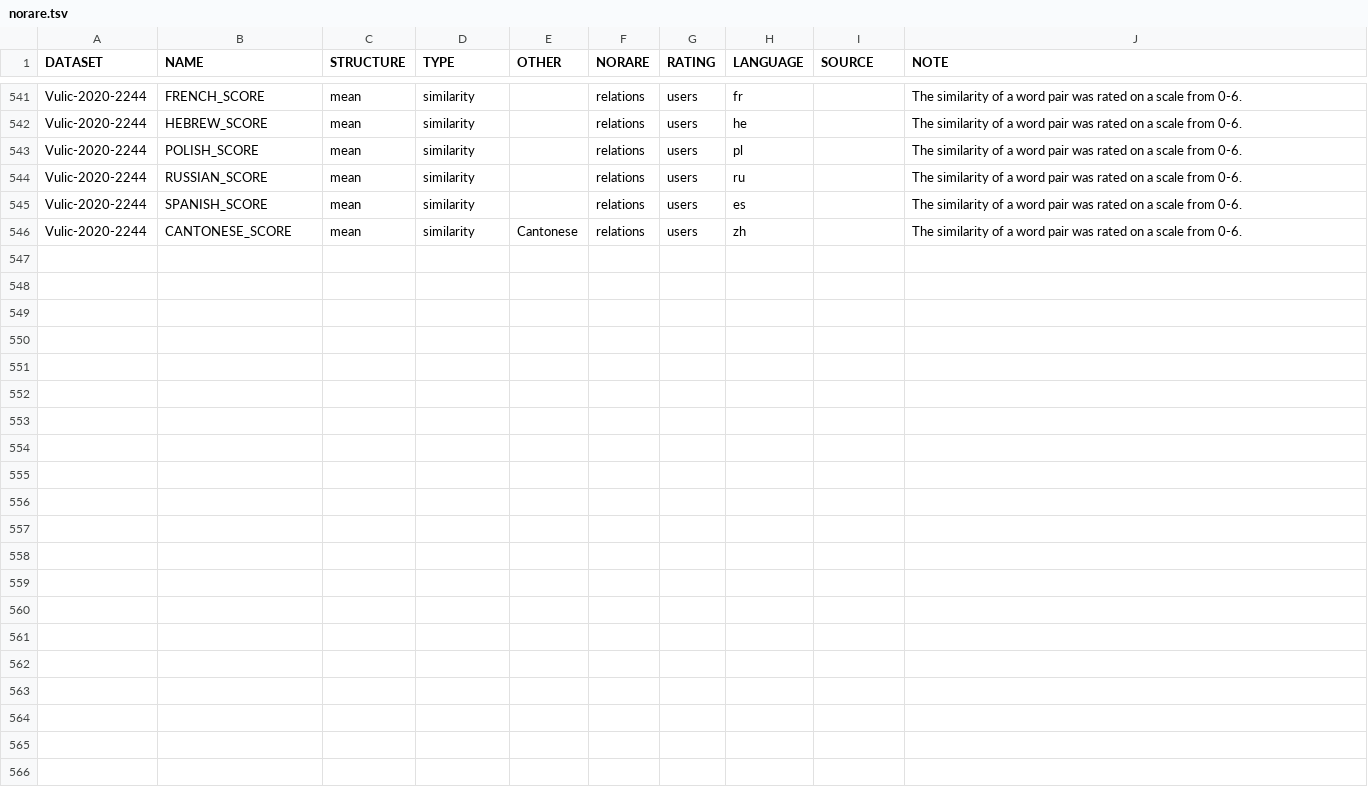
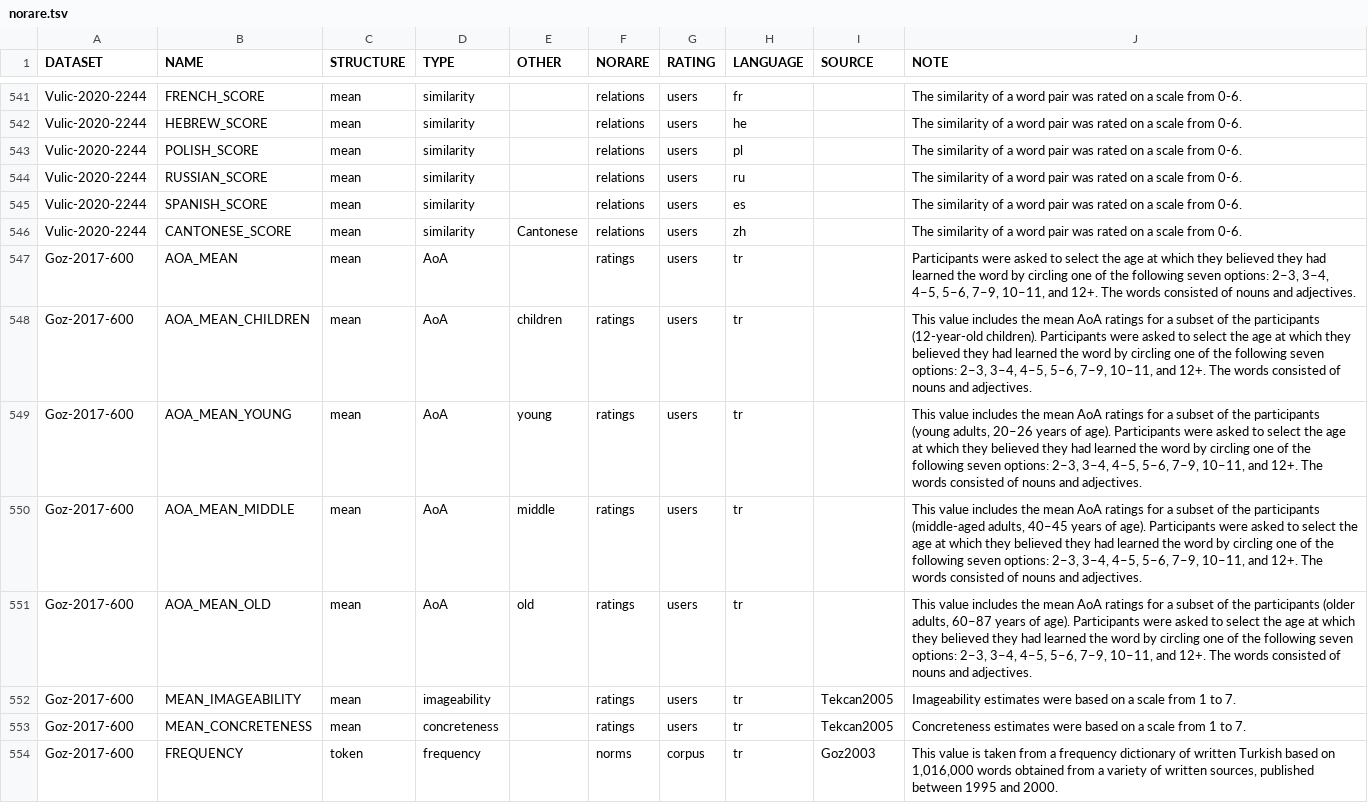
Before and after one commit to concepticon/norare-data, a TSV file: norare.tsv, drawn as a sheet; only a part is shown, gaps mark what is left out; the diff names each change by its address in the sheet, - before the commit and + after, or states it on an @@ line.

Commit message:
Add Goz-2017 to norare.tsv

```diff
--- a/norare.tsv
+++ b/norare.tsv
+row 547: Goz-2017-600 | AOA_MEAN | mean | AoA |  | ratings | users | tr |  | Participants were asked to select the age at which they believed they had learned the word by circling one of the following seven options: 2–3, 3–4, 4–5, 5–6, 7–9, 10–11, and 12+. The words consisted of nouns and adjectives.
+row 548: Goz-2017-600 | AOA_MEAN_CHILDREN | mean | AoA | children | ratings | users | tr |  | This value includes the mean AoA ratings for a subset of the participants (12-year-old children). Participants were asked to select the age at which they believed they had learned the word by circling one of the following seven options: 2–3, 3–4, 4–5, 5–6, 7–9, 10–11, and 12+. The words consisted of nouns and adjectives.
+row 549: Goz-2017-600 | AOA_MEAN_YOUNG | mean | AoA | young | ratings | users | tr |  | This value includes the mean AoA ratings for a subset of the participants (young adults, 20–26 years of age). Participants were asked to select the age at which they believed they had learned the word by circling one of the following seven options: 2–3, 3–4, 4–5, 5–6, 7–9, 10–11, and 12+. The words consisted of nouns and adjectives.
+row 550: Goz-2017-600 | AOA_MEAN_MIDDLE | mean | AoA | middle | ratings | users | tr |  | This value includes the mean AoA ratings for a subset of the participants (middle-aged adults, 40–45 years of age). Participants were asked to select the age at which they believed they had learned the word by circling one of the following seven options: 2–3, 3–4, 4–5, 5–6, 7–9, 10–11, and 12+. The words consisted of nouns and adjectives.
+row 551: Goz-2017-600 | AOA_MEAN_OLD | mean | AoA | old | ratings | users | tr |  | This value includes the mean AoA ratings for a subset of the participants (older adults, 60–87 years of age). Participants were asked to select the age at which they believed they had learned the word by circling one of the following seven options: 2–3, 3–4, 4–5, 5–6, 7–9, 10–11, and 12+. The words consisted of nouns and adjectives.
+row 552: Goz-2017-600 | MEAN_IMAGEABILITY | mean | imageability |  | ratings | users | tr | Tekcan2005 | Imageability estimates were based on a scale from 1 to 7.
+row 553: Goz-2017-600 | MEAN_CONCRETENESS | mean | concreteness |  | ratings | users | tr | Tekcan2005 | Concreteness estimates were based on a scale from 1 to 7.
+row 554: Goz-2017-600 | FREQUENCY | token | frequency |  | norms | corpus | tr | Goz2003 | This value is taken from a frequency dictionary of written Turkish based on 1,016,000 words obtained from a variety of written sources, published between 1995 and 2000.
```
